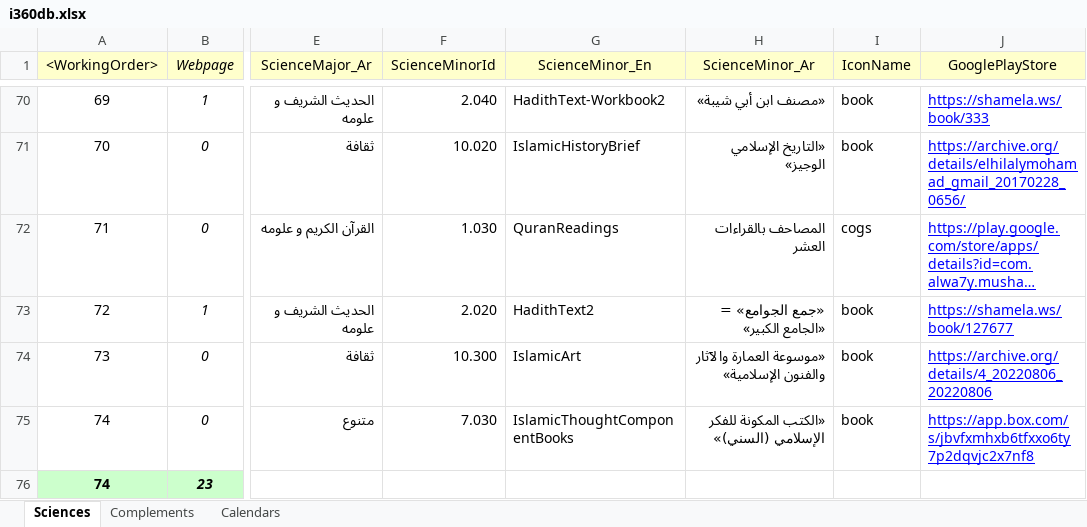
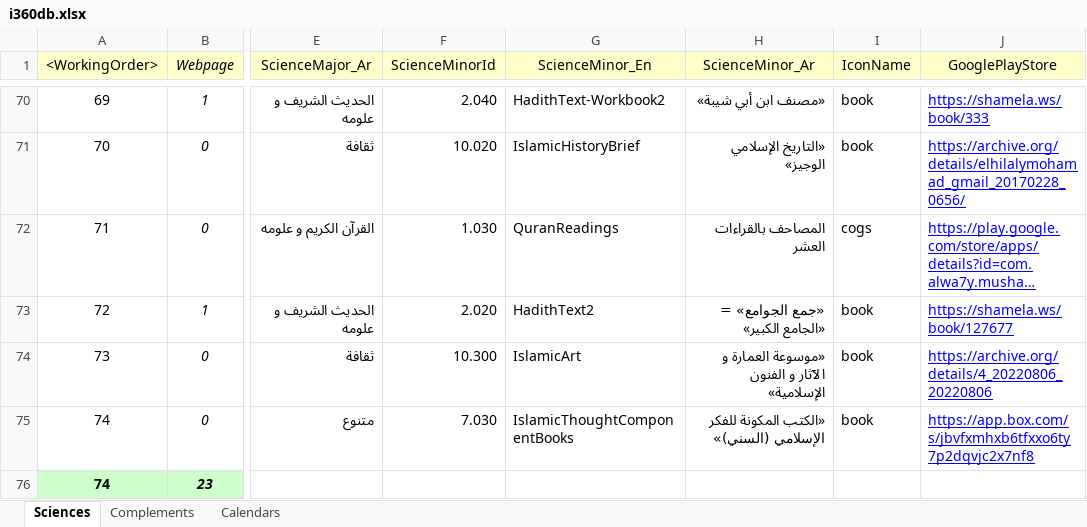
Before and after one commit to seifadin/i360, an Excel workbook: i360db/0.9.8/i360db.xlsx, sheet Sciences, drawn as a sheet; only a part is shown, gaps mark what is left out; long unchanged cells end in …; values as stored, in another font and other column widths than the file's, no borders; the diff names each change by its address in the sheet, - before the commit and + after, or states it on an @@ line.

Commit message:
Add files via upload

```diff
--- a/i360db/0.9.8/i360db.xlsx (sheet Sciences)
+++ b/i360db/0.9.8/i360db.xlsx (sheet Sciences)
-H74 (ScienceMinor_Ar): «موسوعة العمارة والآثار والفنون الإسلامية»
+H74 (ScienceMinor_Ar): «موسوعة العمارة و الآثار و الفنون الإسلامية»
```
